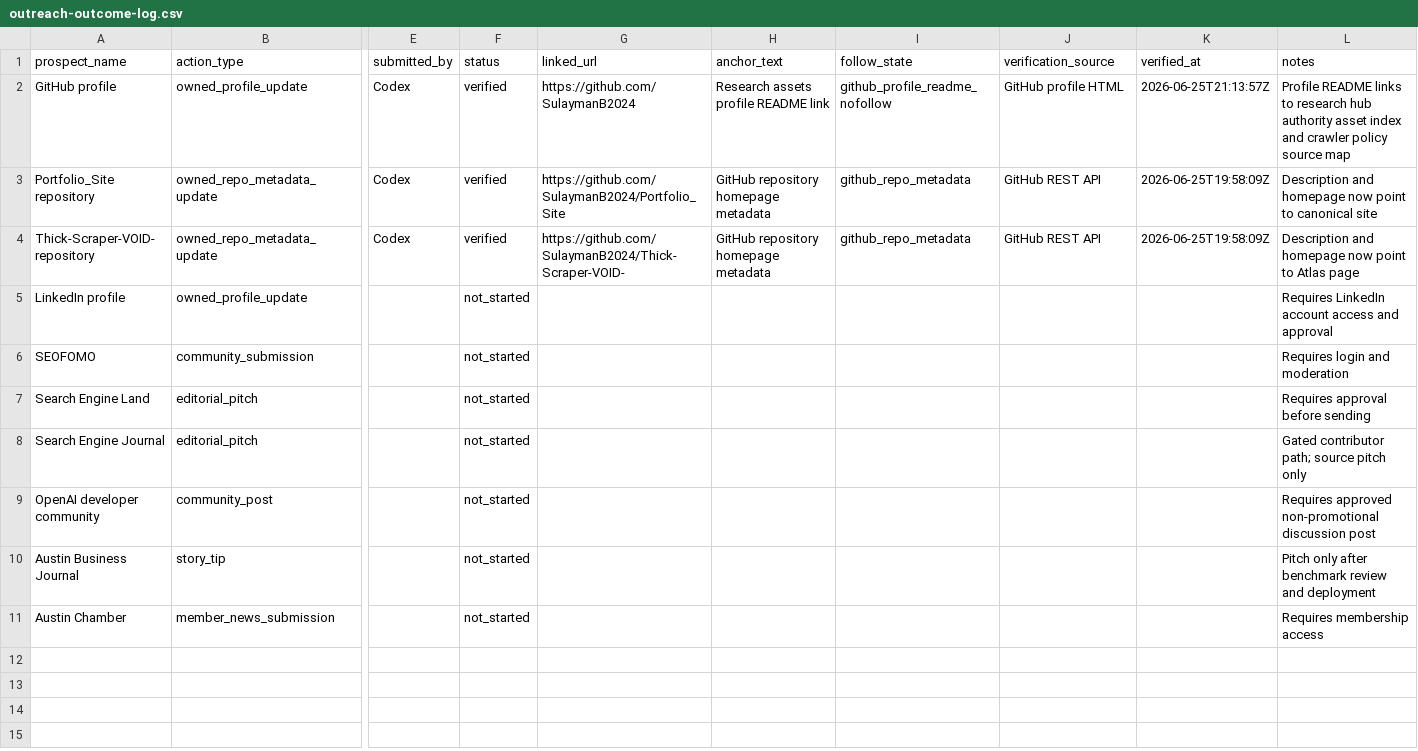
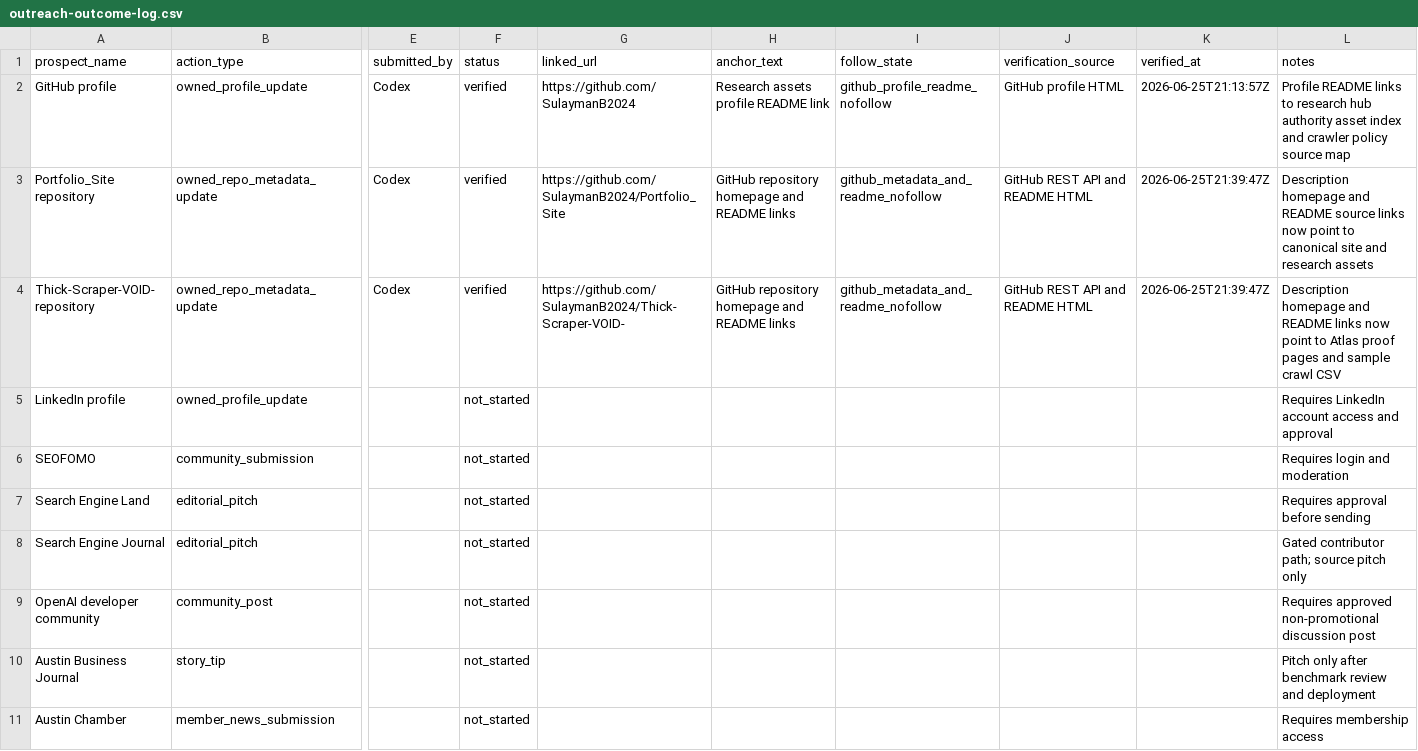
Before and after one commit to SulaymanB2024/Portfolio_Site, a CSV file: docs/link-building/outreach-outcome-log.csv, drawn as a sheet; only a part is shown, gaps mark what is left out; the diff names each change by its address in the sheet, - before the commit and + after, or states it on an @@ line.

Commit message:
docs(linkbuilding): record README link wins

```diff
--- a/docs/link-building/outreach-outcome-log.csv
+++ b/docs/link-building/outreach-outcome-log.csv
-H3:H4 (anchor_text): GitHub repository homepage metadata
+H3:H4 (anchor_text): GitHub repository homepage and README links
-I3:I4 (follow_state): github_repo_metadata
+I3:I4 (follow_state): github_metadata_and_readme_nofollow
-J3:J4 (verification_source): GitHub REST API
+J3:J4 (verification_source): GitHub REST API and README HTML
-K3:K4 (verified_at): 2026-06-25T19:58:09Z
+K3:K4 (verified_at): 2026-06-25T21:39:47Z
-L3 (notes): Description and homepage now point to canonical site
+L3 (notes): Description homepage and README source links now point to canonical site and research assets
-L4 (notes): Description and homepage now point to Atlas page
+L4 (notes): Description homepage and README links now point to Atlas proof pages and sample crawl CSV
```
Also changed, not shown: docs/link-building/launch-queue.csv, docs/link-building/prospect-tracker.csv, 1 other file.
